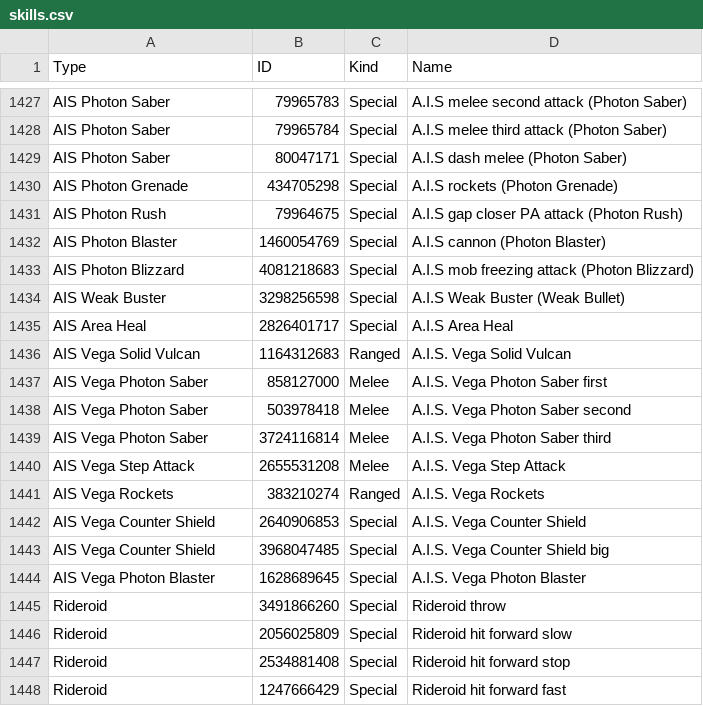
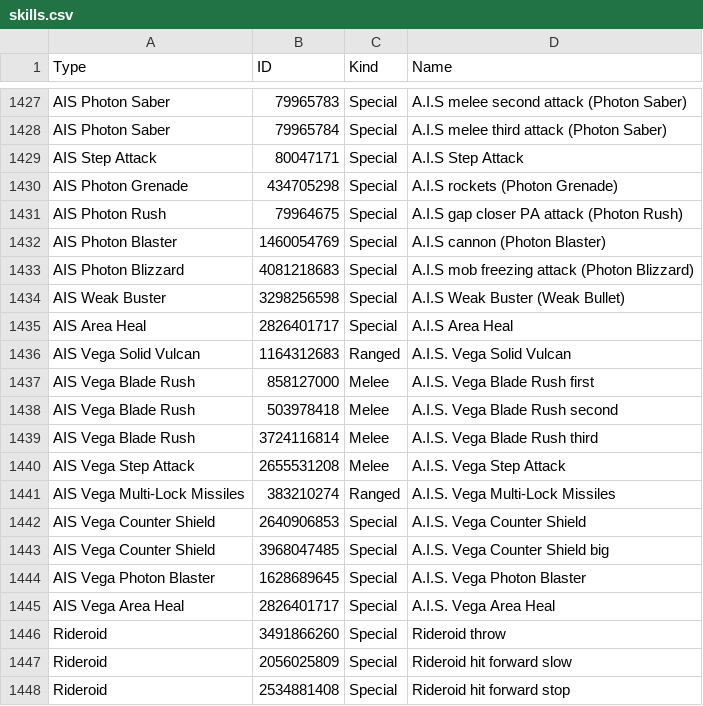
Before and after one commit to VariantXYZ/PSO2ACT, a CSV file: PSO2ACT/skills.csv, drawn as a sheet; only a part is shown, gaps mark what is left out; the shorter side is filled out with more unchanged rows; the diff names each change by its address in the sheet, - before the commit and + after, or states it on an @@ line.

Commit message:
AIS Vega fixes

```diff
--- a/PSO2ACT/skills.csv
+++ b/PSO2ACT/skills.csv
-A1429 (Type): AIS Photon Saber
+A1429 (Type): AIS Step Attack
-D1429 (Name): A.I.S dash melee (Photon Saber)
+D1429 (Name): A.I.S Step Attack
-A1437:A1439 (Type): AIS Vega Photon Saber
+A1437:A1439 (Type): AIS Vega Blade Rush
-D1437 (Name): A.I.S. Vega Photon Saber first
+D1437 (Name): A.I.S. Vega Blade Rush first
-D1438 (Name): A.I.S. Vega Photon Saber second
+D1438 (Name): A.I.S. Vega Blade Rush second
-D1439 (Name): A.I.S. Vega Photon Saber third
+D1439 (Name): A.I.S. Vega Blade Rush third
-A1441 (Type): AIS Vega Rockets
+A1441 (Type): AIS Vega Multi-Lock Missiles
-D1441 (Name): A.I.S. Vega Rockets
+D1441 (Name): A.I.S. Vega Multi-Lock Missiles
+row 1445: AIS Vega Area Heal | 2826401717 | Special | A.I.S. Vega Area Heal
```
